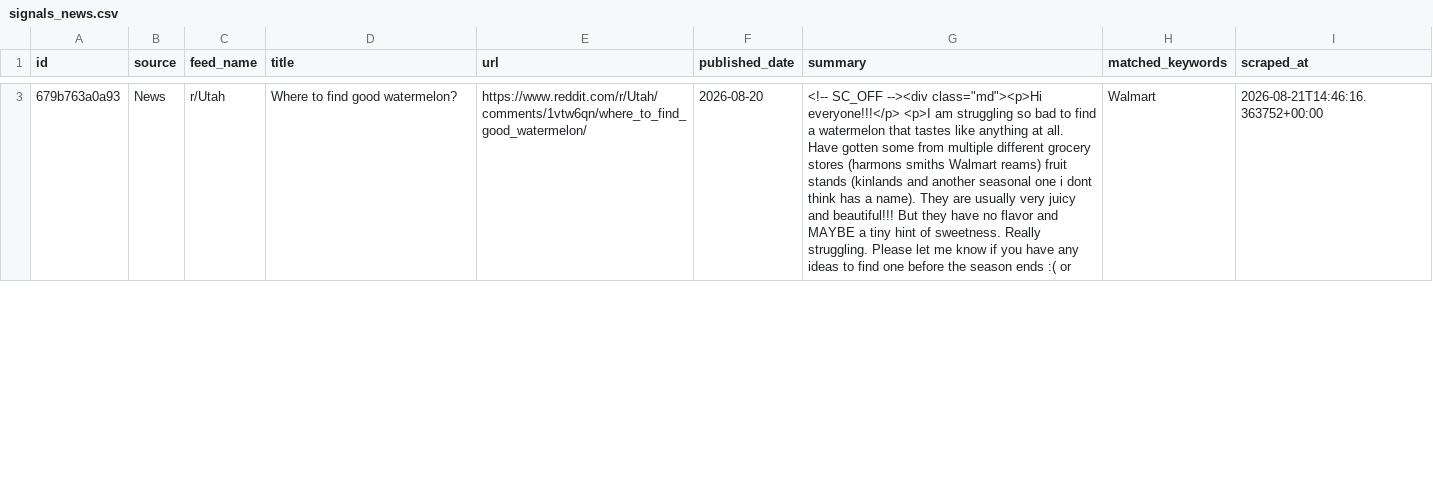
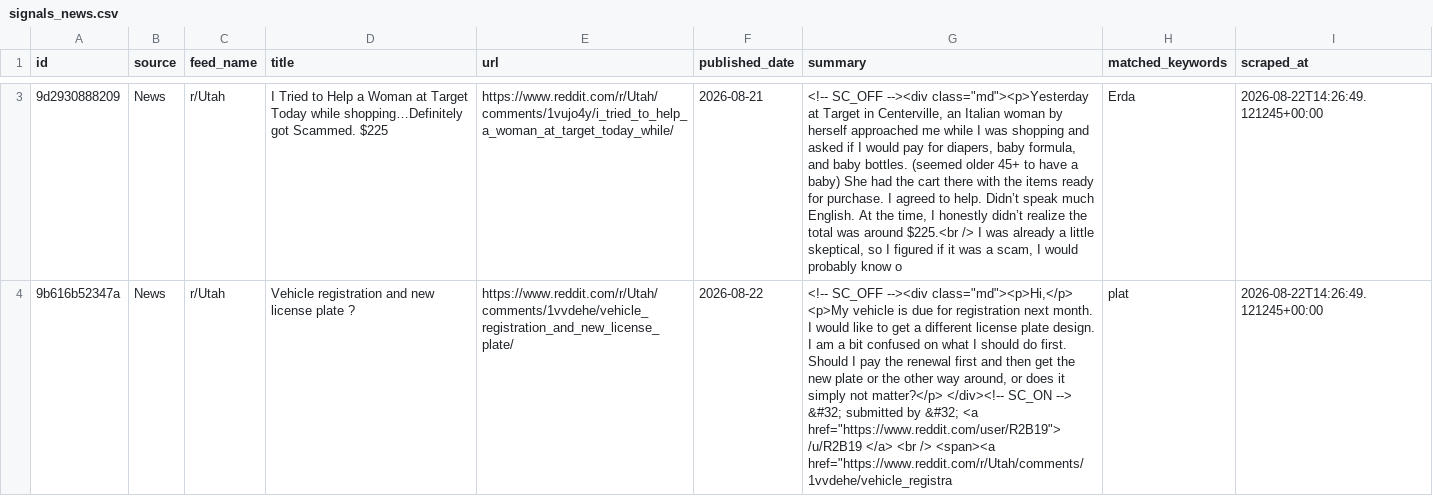
Before and after one commit to camsrigby-hash/tooele-land-intel, a CSV file: data/signals_news.csv, drawn as a sheet; only a part is shown, gaps mark what is left out; addresses are those after the commit; the diff covers the shown part only; the diff names each change by its address in the sheet, - before the commit and + after, or states it on an @@ line.

```diff
--- a/data/signals_news.csv
+++ b/data/signals_news.csv
+row 3: 9d2930888209 | News | r/Utah | I Tried to Help a Woman at Target Today while shopping…Definitely got Scammed. $225 | https://www.reddit.com/r/Utah/comments/1vujo4y/i_tried_to_help_a_woman_at_target_today_while/ | 2026-08-21 | <!-- SC_OFF --><div class="md"><p>Yesterday at Target in Centerville, an Italian woman by herself approached me while I was shopping and asked if I would pay for diapers, baby formula, and baby bottles. (seemed older 45+ to have a baby) She had the cart there with the items ready for purchase. I agreed to help. Didn’t speak much English. At the time, I honestly didn’t realize the total was around $225.<br /> I was already a little skeptical, so I figured if it was a scam, I would probably know o | Erda | 2026-08-22T14:26:49.121245+00:00
-A4 (id): 679b763a0a93
+A4 (id): 9b616b52347a
-D4 (title): Where to find good watermelon?
+D4 (title): Vehicle registration and new license plate ?
-E4 (url): https://www.reddit.com/r/Utah/comments/1vtw6qn/where_to_find_good_watermelon/
+E4 (url): https://www.reddit.com/r/Utah/comments/1vvdehe/vehicle_registration_and_new_license_plate/
-F4 (published_date): 2026-08-20
+F4 (published_date): 2026-08-22
-G4 (summary): …SC_OFF --><div class="md"><p>Hi everyone!!!</p> <p>I am struggling so bad to find a watermelon that tastes like anything at all. Have gotten some from multiple different grocery stores (harmons smiths Walmart reams) fruit stands (kinlands and another seasonal one i dont think has a name). They are usually very juicy and beautiful!!! But they have no flavor and MAYBE a tiny hint of sweetness. Really struggling. Please let me know if you have any ideas to find one before the season ends :( or
+G4 (summary): …SC_OFF --><div class="md"><p>Hi,</p> <p>My vehicle is due for registration next month. I would like to get a different license plate design. I am a bit confused on what I should do first. Should I pay the renewal first and then get the new plate or the other way around, or does it simply not matter?</p> </div><!-- SC_ON --> &#32; submitted by &#32; <a href="https://www.reddit.com/user/R2B19"> /u/R2B19 </a> <br /> <span><a href="https://www.reddit.com/r/Utah/comments/1vvdehe/vehicle_registra
-H4 (matched_keywords): Walmart
+H4 (matched_keywords): plat
-I4 (scraped_at): 2026-08-21T14:46:16.363752+00:00
+I4 (scraped_at): 2026-08-22T14:26:49.121245+00:00
```
Also changed, not shown: 1 added row and 2 removed rows elsewhere in this file, data/api_costs.csv, 1 other file.
